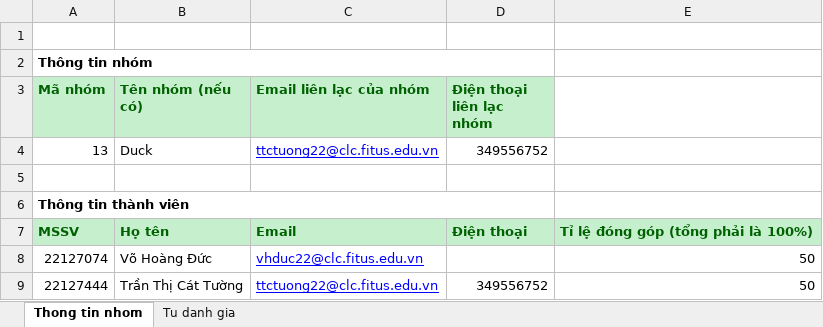
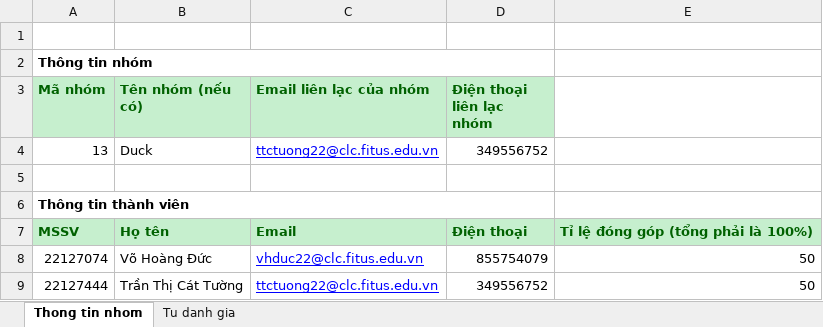
Before and after one commit to khahhy/Chat-System-Java, an Excel workbook: Project Bao cao tu danh gia.xlsx, sheet Thong tin nhom, drawn as a sheet; values as stored, in another font and other column widths than the file's, no borders; the diff names each change by its address in the sheet, - before the commit and + after, or states it on an @@ line.

```diff
--- a/Project Bao cao tu danh gia.xlsx (sheet Thong tin nhom)
+++ b/Project Bao cao tu danh gia.xlsx (sheet Thong tin nhom)
-D8 (Điện thoại liên lạc nhóm): (empty)
+D8 (Điện thoại liên lạc nhóm): 855754079
```
Also changed, not shown: 1 other file.
